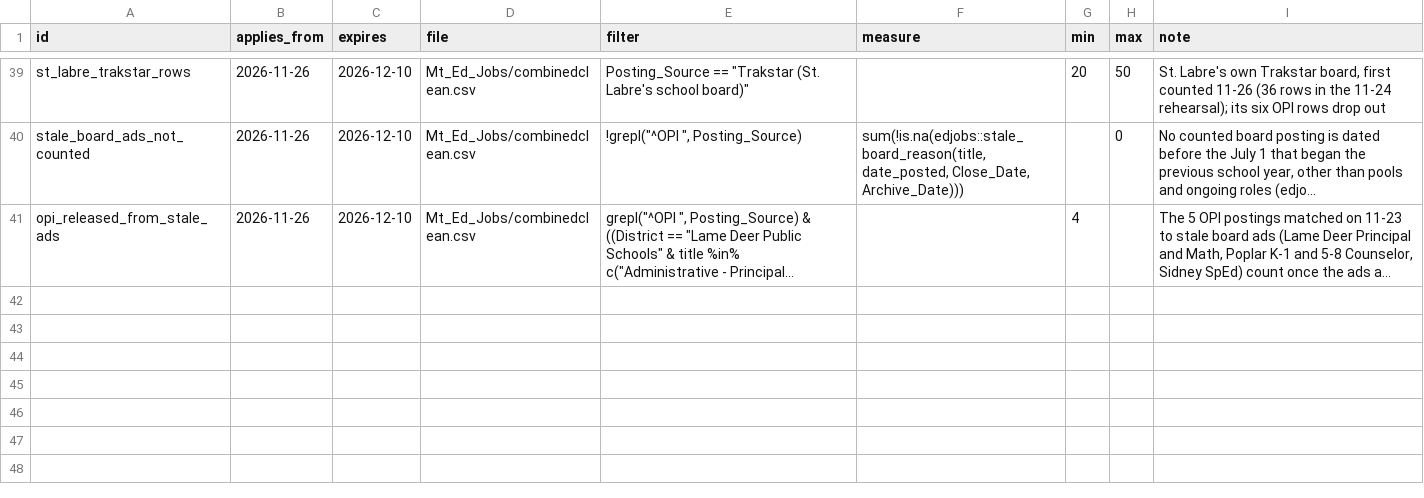
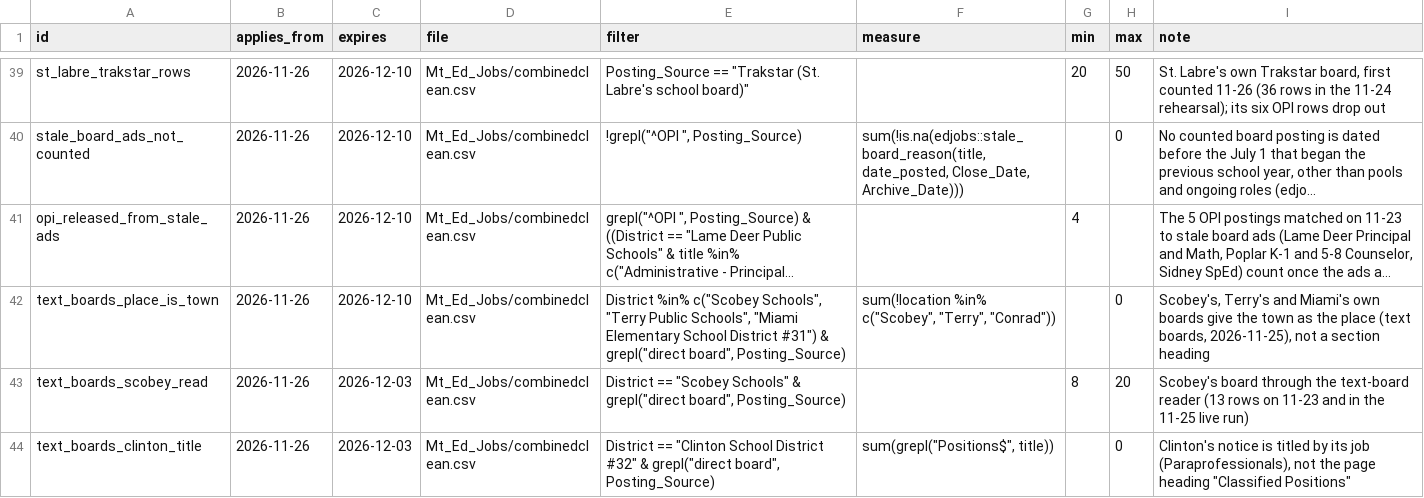
Before and after one commit to bostickmike/Montana-Education-Jobs-Dashboard, a CSV file: run_expectations.csv, drawn as a sheet; only a part is shown, gaps mark what is left out; long unchanged cells end in …; the diff names each change by its address in the sheet, - before the commit and + after, or states it on an @@ line.

```diff
--- a/run_expectations.csv
+++ b/run_expectations.csv
+row 42: text_boards_place_is_town | 2026-11-26 | 2026-12-10 | Mt_Ed_Jobs/combinedclean.csv | District %in% c("Scobey Schools", "Terry Public Schools", "Miami Elementary School District #31") & grepl("direct board", Posting_Source) | sum(!location %in% c("Scobey", "Terry", "Conrad")) |  | 0 | Scobey's, Terry's and Miami's own boards give the town as the place (text boards, 2026-11-25), not a section heading
+row 43: text_boards_scobey_read | 2026-11-26 | 2026-12-03 | Mt_Ed_Jobs/combinedclean.csv | District == "Scobey Schools" & grepl("direct board", Posting_Source) |  | 8 | 20 | Scobey's board through the text-board reader (13 rows on 11-23 and in the 11-25 live run)
+row 44: text_boards_clinton_title | 2026-11-26 | 2026-12-03 | Mt_Ed_Jobs/combinedclean.csv | District == "Clinton School District #32" & grepl("direct board", Posting_Source) | sum(grepl("Positions$", title)) |  | 0 | Clinton's notice is titled by its job (Paraprofessionals), not the page heading "Classified Positions"
```
Also changed, not shown: css_board_rules.csv, k12_district_registry.csv, 18 other files.
